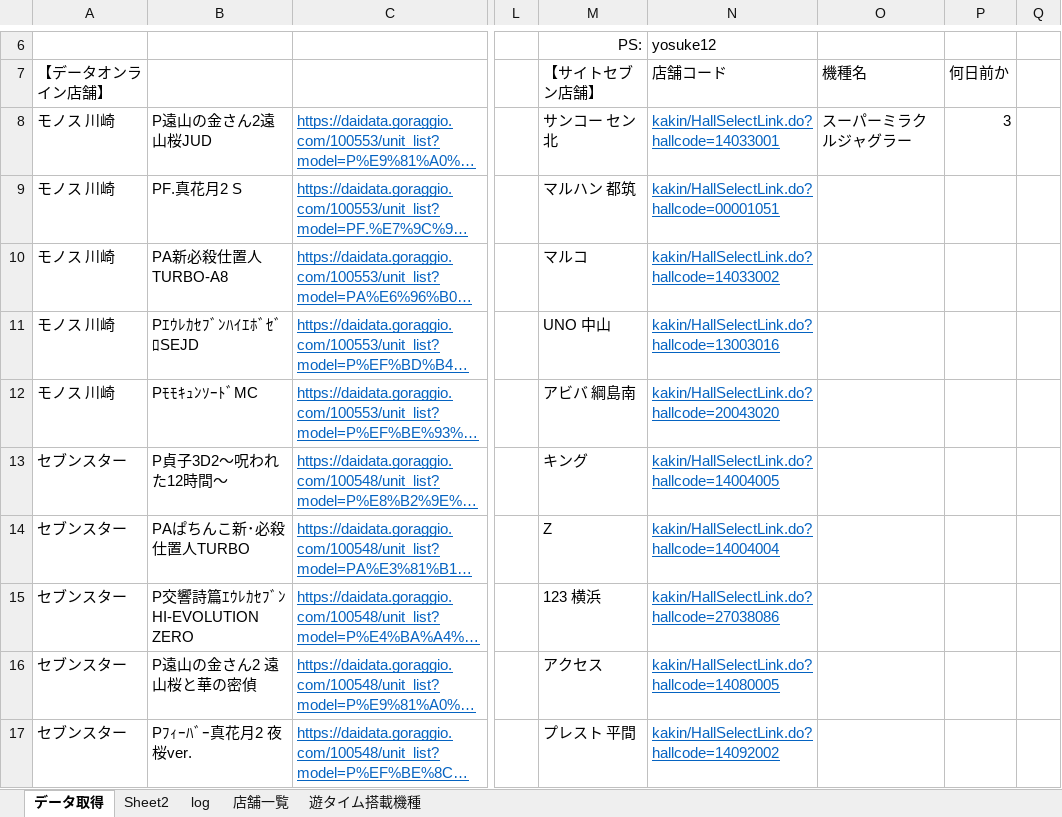
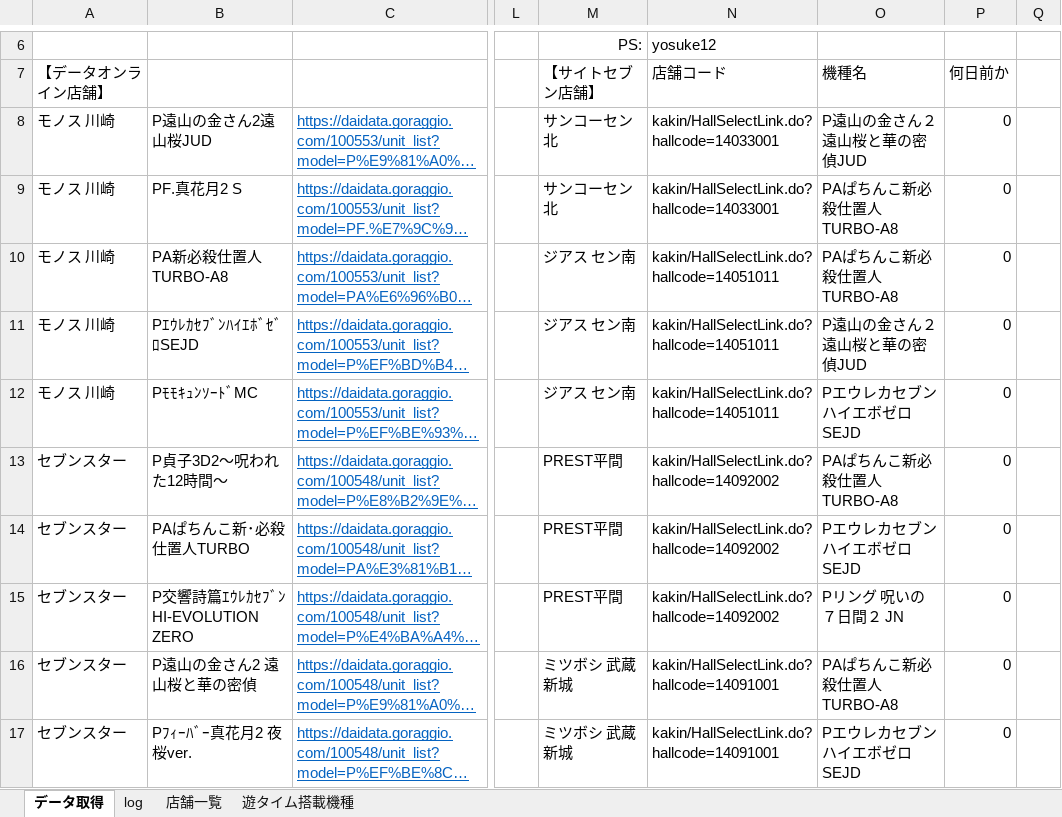
Before and after one commit to YosukeKira/main, an Excel workbook: yuTime_list.xlsm, sheet データ取得, drawn as a sheet; only a part is shown, gaps mark what is left out; long unchanged cells end in …; values as stored, in another font and other column widths than the file's, no borders; charts and pictures not drawn; the diff covers the shown part only; the diff names each change by its address in the sheet, - before the commit and + after, or states it on an @@ line.

Commit message:
site7上手くいかないところあった

```diff
--- a/yuTime_list.xlsm (sheet データ取得)
+++ b/yuTime_list.xlsm (sheet データ取得)
-sheet tab: Sheet2
-M8 (【サイトセブン店舗】): サンコー セン北
+M8 (【サイトセブン店舗】): サンコーセン北
@@ N8:N17 underline: on → off, text colour: #0563C1 → black @@
-O8 (機種名): スーパーミラクルジャグラー
+O8 (機種名): P遠山の金さん２遠山桜と華の密偵JUD
-P8 (何日前か): 3
+P8 (何日前か): 0
-M9 (【サイトセブン店舗】): マルハン 都筑
+M9 (【サイトセブン店舗】): サンコーセン北
-N9 (店舗コード): kakin/HallSelectLink.do?hallcode=00001051
+N9 (店舗コード): kakin/HallSelectLink.do?hallcode=14033001
-O9:O10 (機種名): (empty)
+O9:O10 (機種名): PAぱちんこ新必殺仕置人TURBO-A8
-P9:P17 (何日前か): (empty)
+P9:P17 (何日前か): 0
-M10 (【サイトセブン店舗】): マルコ
+M10 (【サイトセブン店舗】): ジアス セン南
-N10 (店舗コード): kakin/HallSelectLink.do?hallcode=14033002
+N10 (店舗コード): kakin/HallSelectLink.do?hallcode=14051011
-M11 (【サイトセブン店舗】): UNO 中山
+M11 (【サイトセブン店舗】): ジアス セン南
-N11 (店舗コード): kakin/HallSelectLink.do?hallcode=13003016
+N11 (店舗コード): kakin/HallSelectLink.do?hallcode=14051011
-O11 (機種名): (empty)
+O11 (機種名): P遠山の金さん２遠山桜と華の密偵JUD
-M12 (【サイトセブン店舗】): アビバ 綱島南
+M12 (【サイトセブン店舗】): ジアス セン南
-N12 (店舗コード): kakin/HallSelectLink.do?hallcode=20043020
+N12 (店舗コード): kakin/HallSelectLink.do?hallcode=14051011
-O12 (機種名): (empty)
+O12 (機種名): PエウレカセブンハイエボゼロSEJD
-M13 (【サイトセブン店舗】): キング
+M13 (【サイトセブン店舗】): PREST平間
-N13 (店舗コード): kakin/HallSelectLink.do?hallcode=14004005
+N13 (店舗コード): kakin/HallSelectLink.do?hallcode=14092002
-O13 (機種名): (empty)
+O13 (機種名): PAぱちんこ新必殺仕置人TURBO-A8
-M14 (【サイトセブン店舗】): Z
+M14 (【サイトセブン店舗】): PREST平間
-N14 (店舗コード): kakin/HallSelectLink.do?hallcode=14004004
+N14 (店舗コード): kakin/HallSelectLink.do?hallcode=14092002
-O14 (機種名): (empty)
+O14 (機種名): PエウレカセブンハイエボゼロSEJD
-M15 (【サイトセブン店舗】): 123 横浜
+M15 (【サイトセブン店舗】): PREST平間
-N15 (店舗コード): kakin/HallSelectLink.do?hallcode=27038086
+N15 (店舗コード): kakin/HallSelectLink.do?hallcode=14092002
-O15 (機種名): (empty)
+O15 (機種名): Pリング 呪いの７日間２ JN
-M16 (【サイトセブン店舗】): アクセス
+M16 (【サイトセブン店舗】): ミツボシ 武蔵新城
-N16 (店舗コード): kakin/HallSelectLink.do?hallcode=14080005
+N16 (店舗コード): kakin/HallSelectLink.do?hallcode=14091001
-O16 (機種名): (empty)
+O16 (機種名): PAぱちんこ新必殺仕置人TURBO-A8
-M17 (【サイトセブン店舗】): プレスト 平間
+M17 (【サイトセブン店舗】): ミツボシ 武蔵新城
-N17 (店舗コード): kakin/HallSelectLink.do?hallcode=14092002
+N17 (店舗コード): kakin/HallSelectLink.do?hallcode=14091001
-O17 (機種名): (empty)
+O17 (機種名): PエウレカセブンハイエボゼロSEJD
```
Also changed, not shown: 52 edited cells elsewhere in this sheet, sheet 店舗一覧, charts or pictures.
